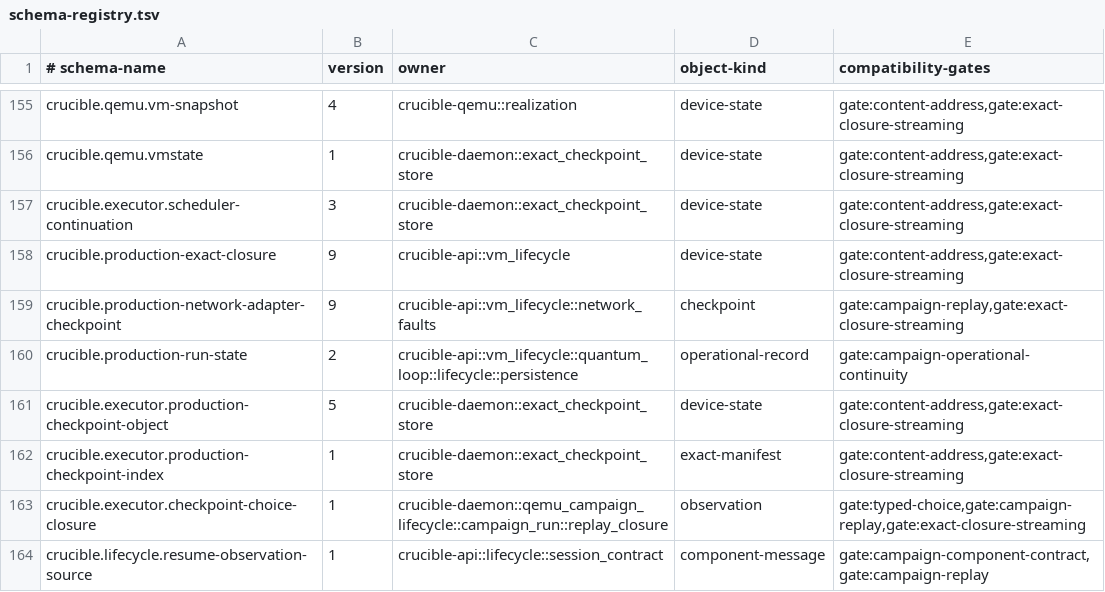
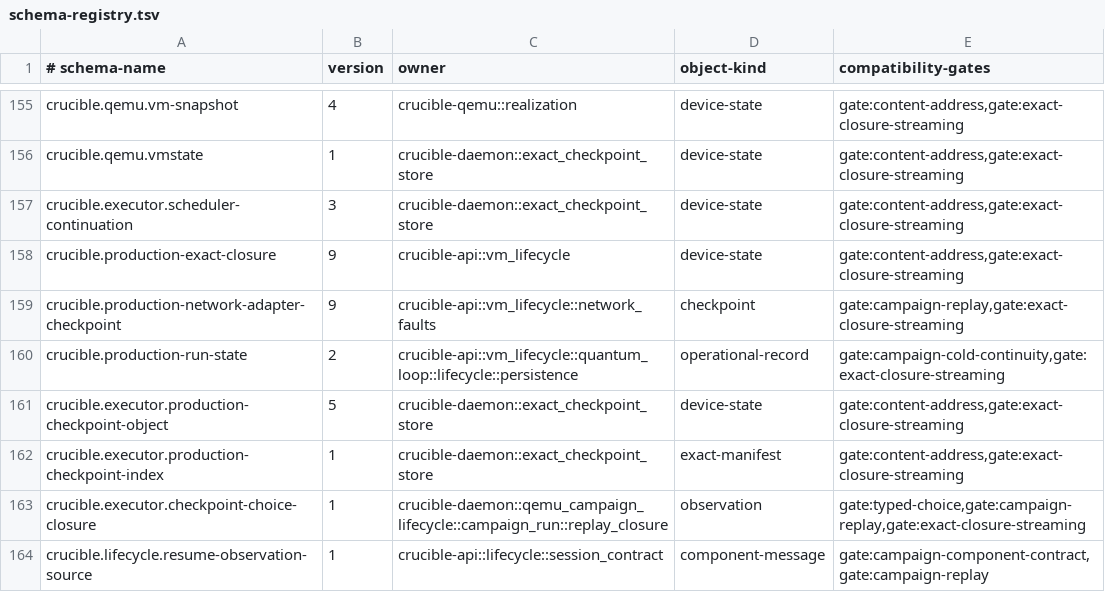
Before and after one commit to andyl-technologies/aos, a TSV file: docs/rfcs/0020-crucible-campaigns/schema-registry.tsv, drawn as a sheet; only a part is shown, gaps mark what is left out.

Commit message:
Use current gates for production run-state schema
Signed-off-by: Dylan Plecki <dylan@andyl.com>

```diff
--- a/docs/rfcs/0020-crucible-campaigns/schema-registry.tsv
+++ b/docs/rfcs/0020-crucible-campaigns/schema-registry.tsv
@@ -159,3 +159,3 @@ crucible.production-exact-closure	9	crucible-api::vm_lifecycle	device-state	gate
 crucible.production-network-adapter-checkpoint	9	crucible-api::vm_lifecycle::network_faults	checkpoint	gate:campaign-replay,gate:exact-closure-streaming
-crucible.production-run-state	2	crucible-api::vm_lifecycle::quantum_loop::lifecycle::persistence	operational-record	gate:campaign-operational-continuity
+crucible.production-run-state	2	crucible-api::vm_lifecycle::quantum_loop::lifecycle::persistence	operational-record	gate:campaign-cold-continuity,gate:exact-closure-streaming
 crucible.executor.production-checkpoint-object	5	crucible-daemon::exact_checkpoint_store	device-state	gate:content-address,gate:exact-closure-streaming
```
